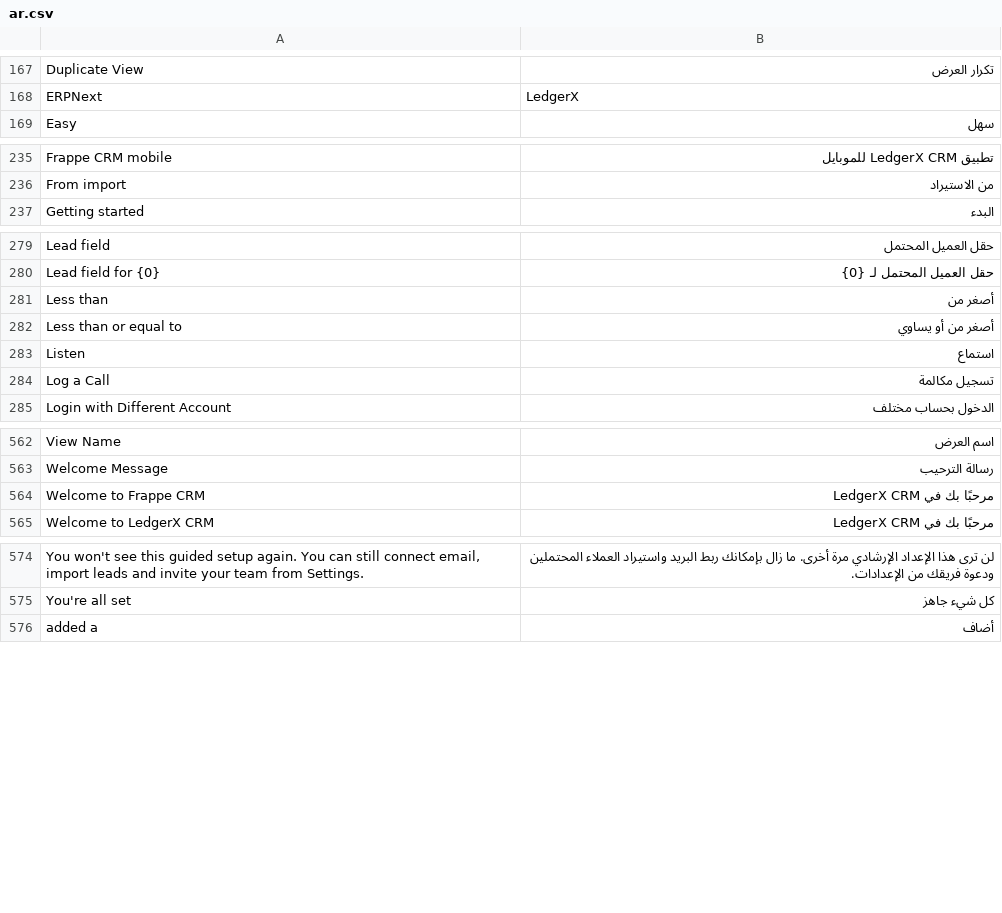
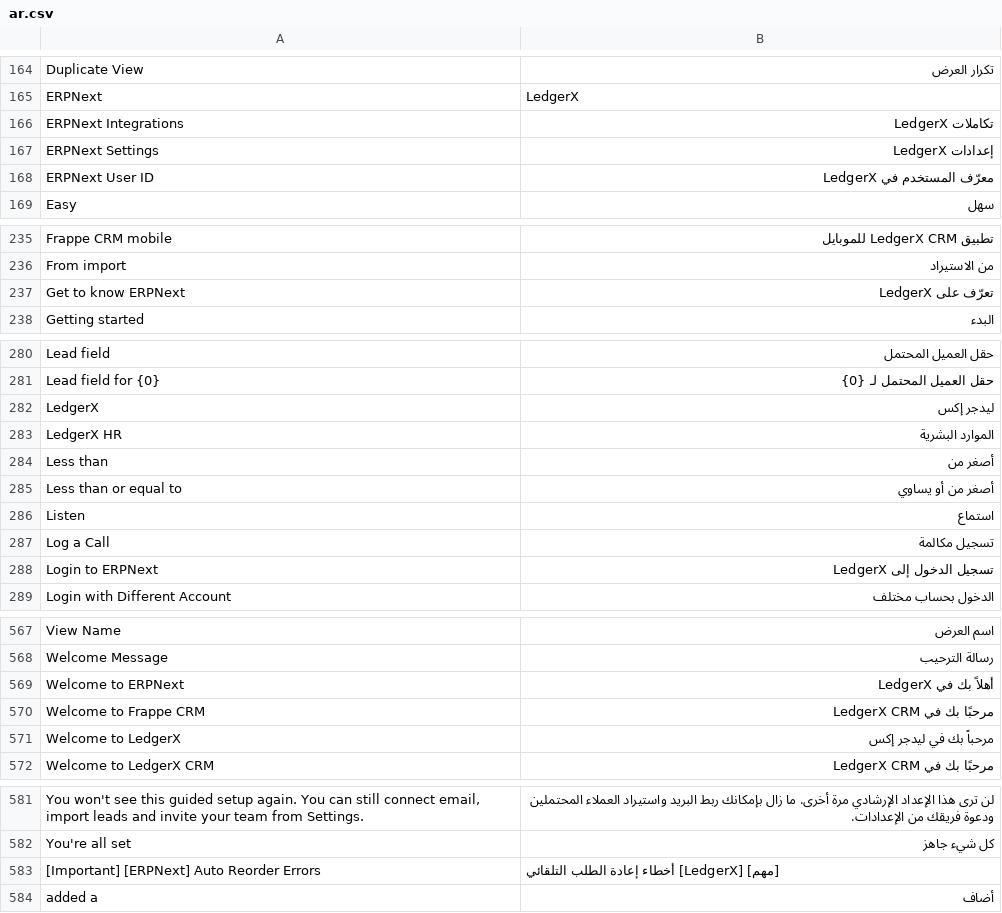
Before and after one commit to tarekahmedabdelsabour-dev/ledgerx, a CSV file: ledgerx/translations/ar.csv, drawn as a sheet; only a part is shown, gaps mark what is left out; the diff covers the shown part only; the diff names each change by its address in the sheet, - before the commit and + after, or states it on an @@ line.

```diff
--- a/ledgerx/translations/ar.csv
+++ b/ledgerx/translations/ar.csv
+row 166: ERPNext Integrations | تكاملات LedgerX
+row 167: ERPNext Settings | إعدادات LedgerX
+row 168: ERPNext User ID | معرّف المستخدم في LedgerX
+row 237: Get to know ERPNext | تعرّف على LedgerX
@@ row 1 moved to row 282: LedgerX @@
@@ row 606 moved to row 283: LedgerX HR @@
+row 288: Login to ERPNext | تسجيل الدخول إلى LedgerX
+row 569: Welcome to ERPNext | أهلاً بك في LedgerX
@@ row 2 moved to row 571: Welcome to LedgerX @@
+row 583: [Important] [ERPNext] Auto Reorder Errors | [مهم] [LedgerX] أخطاء إعادة الطلب التلقائي
```
Also changed, not shown: 1 moved row elsewhere in this file, 6 other files.
